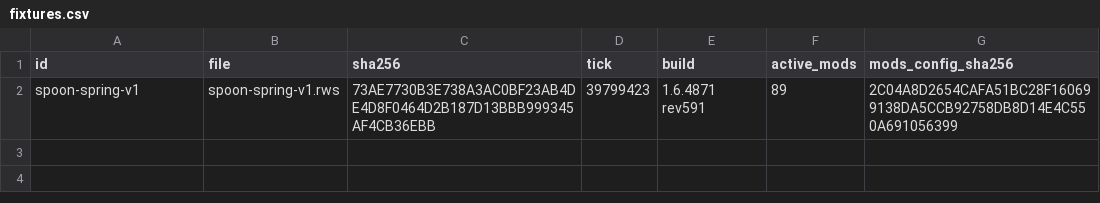
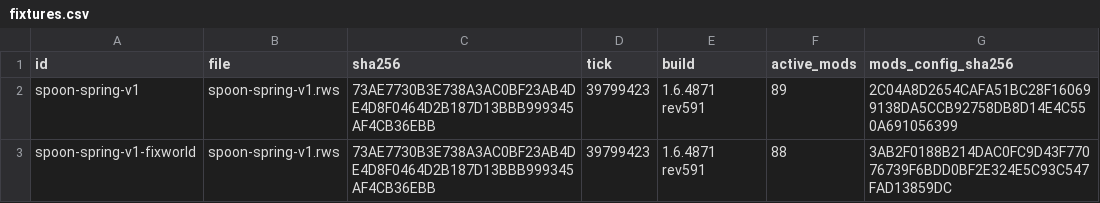
Before and after one commit to SmolBlackHole/FixWorld, a CSV file: benchmarks/fixtures.csv, drawn as a sheet.

```diff
--- a/benchmarks/fixtures.csv
+++ b/benchmarks/fixtures.csv
@@ -2 +2,2 @@ id,file,sha256,tick,build,active_mods,mods_config_sha256
 spoon-spring-v1,spoon-spring-v1.rws,73AE7730B3E738A3AC0BF23AB4DE4D8F0464D2B187D13BBB999345AF4CB36EBB,39799423,1.6.4871 rev591,89,2C04A8D2654CAFA51BC28F160699138DA5CCB92758DB8D14E4C550A691056399
+spoon-spring-v1-fixworld,spoon-spring-v1.rws,73AE7730B3E738A3AC0BF23AB4DE4D8F0464D2B187D13BBB999345AF4CB36EBB,39799423,1.6.4871 rev591,88,3AB2F0188B214DAC0FC9D43F77076739F6BDD0BF2E324E5C93C547FAD13859DC
```
Also changed, not shown: 31 other files.
